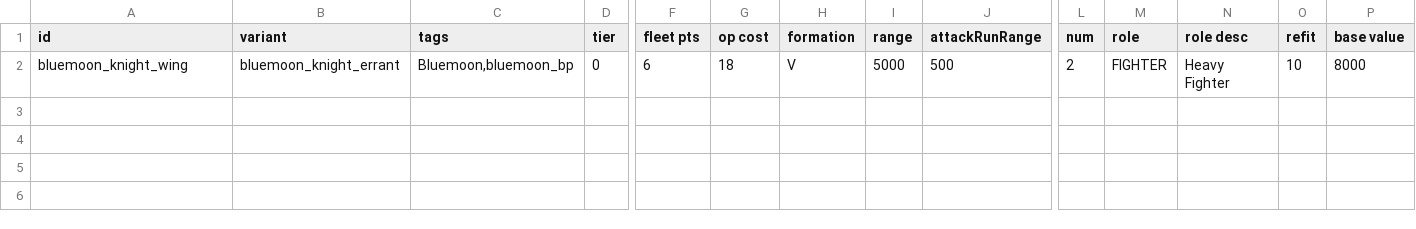
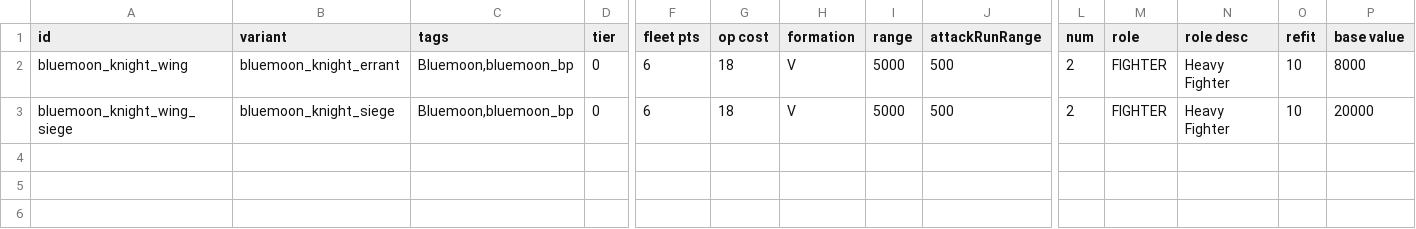
Before and after one commit to OcapNese/bluemoon-starsectormod, a CSV file: Blue Moon State/data/hulls/wing_data.csv, drawn as a sheet; only a part is shown, gaps mark what is left out; rows hold the shown columns only; the diff names each change by its address in the sheet, - before the commit and + after, or states it on an @@ line.

```diff
--- a/Blue Moon State/data/hulls/wing_data.csv
+++ b/Blue Moon State/data/hulls/wing_data.csv
-row 3: (empty)
+row 3: bluemoon_knight_wing_siege | bluemoon_knight_siege | Bluemoon,bluemoon_bp | 0 | 6 | 18 | V | 5000 | 500 | 2 | FIGHTER | Heavy Fighter | 10 | 20000
```
Also changed, not shown: Blue Moon State/data/campaign/special_items.csv, Blue Moon State/data/hulls/ship_data.csv, 24 other files.
